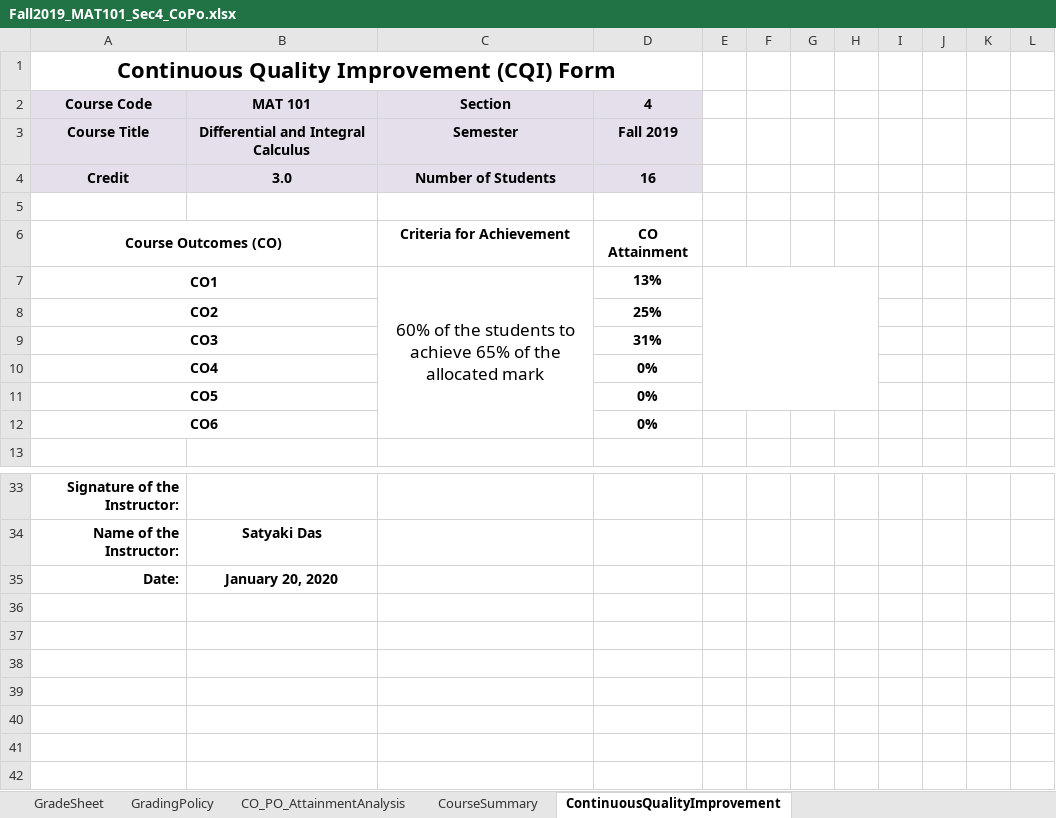
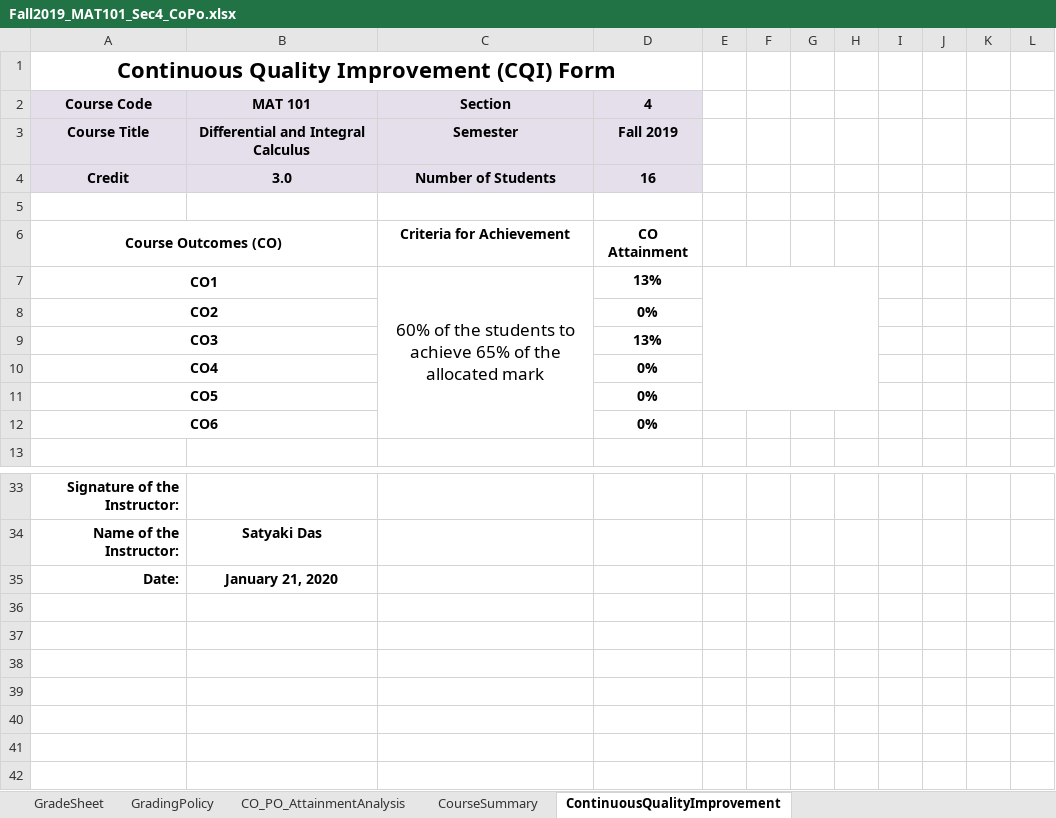
Before and after one commit to SatyakiDas/ulab_course_materials, an Excel workbook: FALL 19/MAT 101/Fall2019_MAT101_Sec4_CoPo.xlsx, sheet ContinuousQualityImprovement, drawn as a sheet; only a part is shown, gaps mark what is left out; values as stored, in another font and other column widths than the file's, no borders; the diff names each change by its address in the sheet, - before the commit and + after, or states it on an @@ line.

```diff
--- a/FALL 19/MAT 101/Fall2019_MAT101_Sec4_CoPo.xlsx (sheet ContinuousQualityImprovement)
+++ b/FALL 19/MAT 101/Fall2019_MAT101_Sec4_CoPo.xlsx (sheet ContinuousQualityImprovement)
-D8 (4): 25%
+D8 (4): 0%
-D9 (4): 31%
+D9 (4): 13%
-B35 (MAT 101): January 20, 2020
+B35 (MAT 101): January 21, 2020
```
Also changed, not shown: sheet CO_PO_AttainmentAnalysis, sheet GradeSheet, sheet CourseSummary, formulas that keep their value, charts or pictures, 1 other file.
